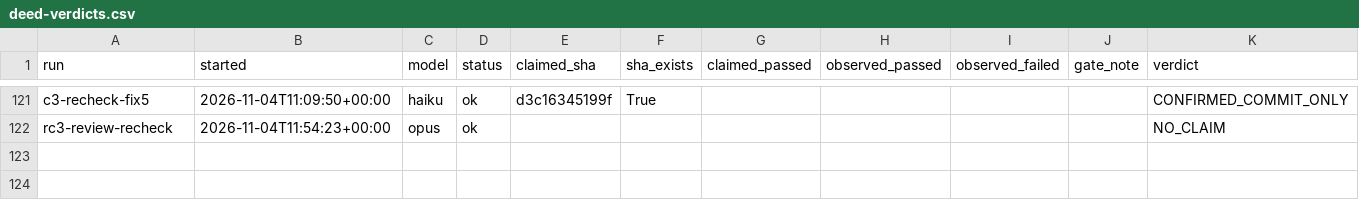
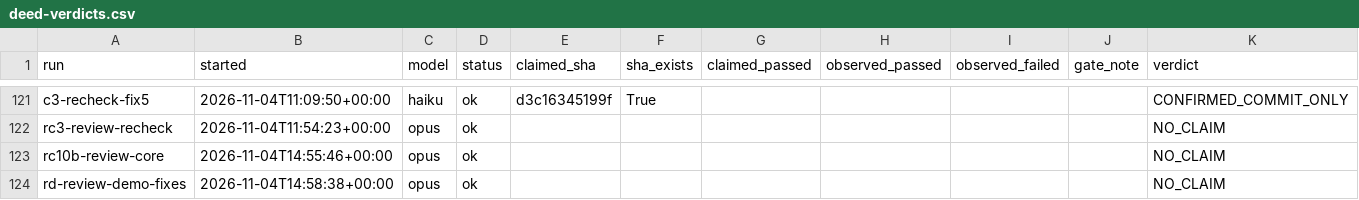
Before and after one commit to HackMet/deed-ledger, a CSV file: docs/deed-verdicts.csv, drawn as a sheet; only a part is shown, gaps mark what is left out.

```diff
--- a/docs/deed-verdicts.csv
+++ b/docs/deed-verdicts.csv
@@ -122 +122,3 @@ c3-recheck-fix5,2026-11-04T11:09:50+00:00,haiku,ok,d3c16345199f,True,,,,,CONFIRM
 rc3-review-recheck,2026-11-04T11:54:23+00:00,opus,ok,,,,,,,NO_CLAIM
+rc10b-review-core,2026-11-04T14:55:46+00:00,opus,ok,,,,,,,NO_CLAIM
+rd-review-demo-fixes,2026-11-04T14:58:38+00:00,opus,ok,,,,,,,NO_CLAIM
```
Also changed, not shown: 17 other files.
